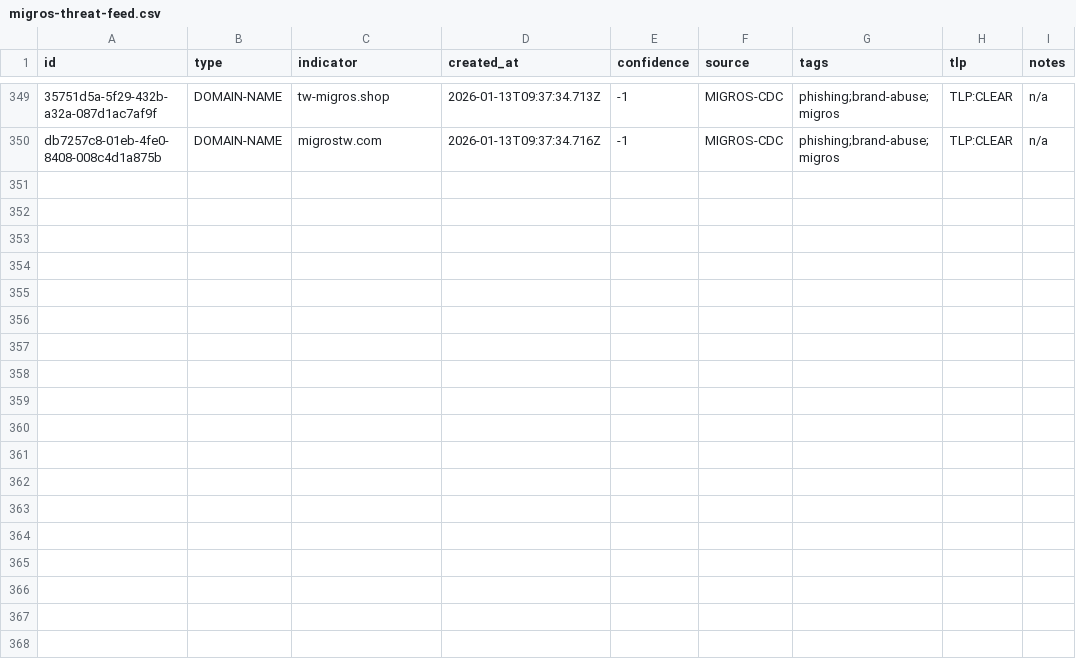
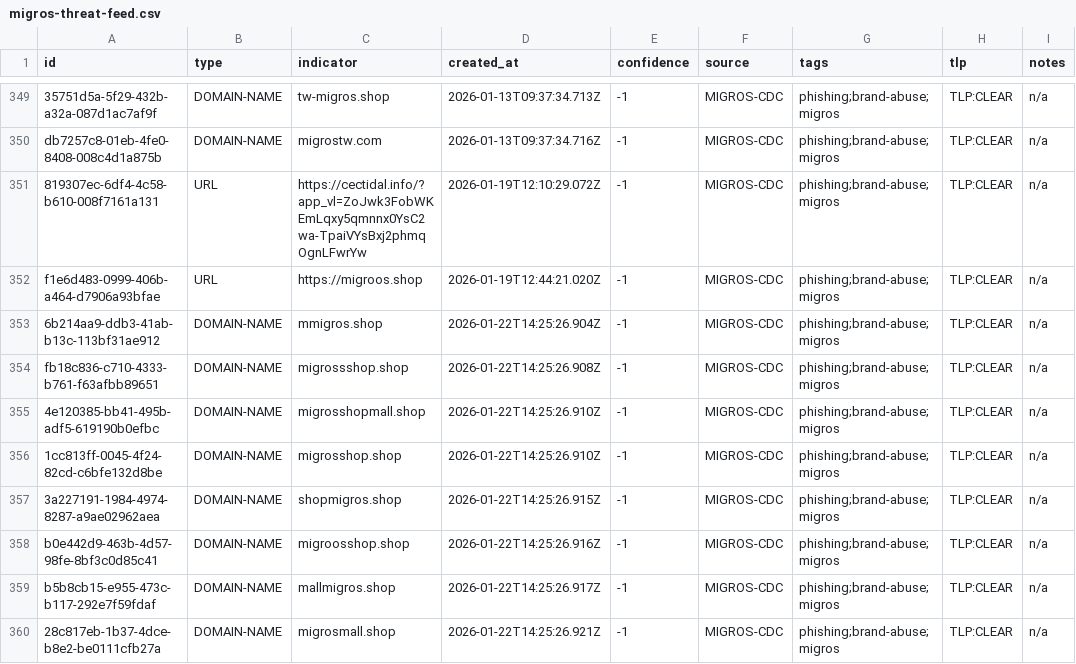
Before and after one commit to migros/migros-threat-feeds, a CSV file: feeds/csv/migros-threat-feed.csv, drawn as a sheet; only a part is shown, gaps mark what is left out.

Commit message:
Feed updates

```diff
--- a/feeds/csv/migros-threat-feed.csv
+++ b/feeds/csv/migros-threat-feed.csv
@@ -350 +350,11 @@ id,type,indicator,created_at,confidence,source,tags,tlp,notes
 "db7257c8-01eb-4fe0-8408-008c4d1a875b","DOMAIN-NAME","migrostw.com","2026-01-13T09:37:34.716Z","-1","MIGROS-CDC","phishing;brand-abuse;migros","TLP:CLEAR","n/a"
+"819307ec-6df4-4c58-b610-008f7161a131","URL","https://cectidal.info/?app_vl=ZoJwk3FobWKEmLqxy5qmnnx0YsC2wa-TpaiVYsBxj2phmqOgnLFwrYw","2026-01-19T12:10:29.072Z","-1","MIGROS-CDC","phishing;brand-abuse;migros","TLP:CLEAR","n/a"
+"f1e6d483-0999-406b-a464-d7906a93bfae","URL","https://migroos.shop","2026-01-19T12:44:21.020Z","-1","MIGROS-CDC","phishing;brand-abuse;migros","TLP:CLEAR","n/a"
+"6b214aa9-ddb3-41ab-b13c-113bf31ae912","DOMAIN-NAME","mmigros.shop","2026-01-22T14:25:26.904Z","-1","MIGROS-CDC","phishing;brand-abuse;migros","TLP:CLEAR","n/a"
+"fb18c836-c710-4333-b761-f63afbb89651","DOMAIN-NAME","migrossshop.shop","2026-01-22T14:25:26.908Z","-1","MIGROS-CDC","phishing;brand-abuse;migros","TLP:CLEAR","n/a"
+"4e120385-bb41-495b-adf5-619190b0efbc","DOMAIN-NAME","migrosshopmall.shop","2026-01-22T14:25:26.910Z","-1","MIGROS-CDC","phishing;brand-abuse;migros","TLP:CLEAR","n/a"
+"1cc813ff-0045-4f24-82cd-c6bfe132d8be","DOMAIN-NAME","migrosshop.shop","2026-01-22T14:25:26.910Z","-1","MIGROS-CDC","phishing;brand-abuse;migros","TLP:CLEAR","n/a"
+"3a227191-1984-4974-8287-a9ae02962aea","DOMAIN-NAME","shopmigros.shop","2026-01-22T14:25:26.915Z","-1","MIGROS-CDC","phishing;brand-abuse;migros","TLP:CLEAR","n/a"
+"b0e442d9-463b-4d57-98fe-8bf3c0d85c41","DOMAIN-NAME","migroosshop.shop","2026-01-22T14:25:26.916Z","-1","MIGROS-CDC","phishing;brand-abuse;migros","TLP:CLEAR","n/a"
+"b5b8cb15-e955-473c-b117-292e7f59fdaf","DOMAIN-NAME","mallmigros.shop","2026-01-22T14:25:26.917Z","-1","MIGROS-CDC","phishing;brand-abuse;migros","TLP:CLEAR","n/a"
+"28c817eb-1b37-4dce-b8e2-be0111cfb27a","DOMAIN-NAME","migrosmall.shop","2026-01-22T14:25:26.921Z","-1","MIGROS-CDC","phishing;brand-abuse;migros","TLP:CLEAR","n/a"
```
Also changed, not shown: 6 other files.
